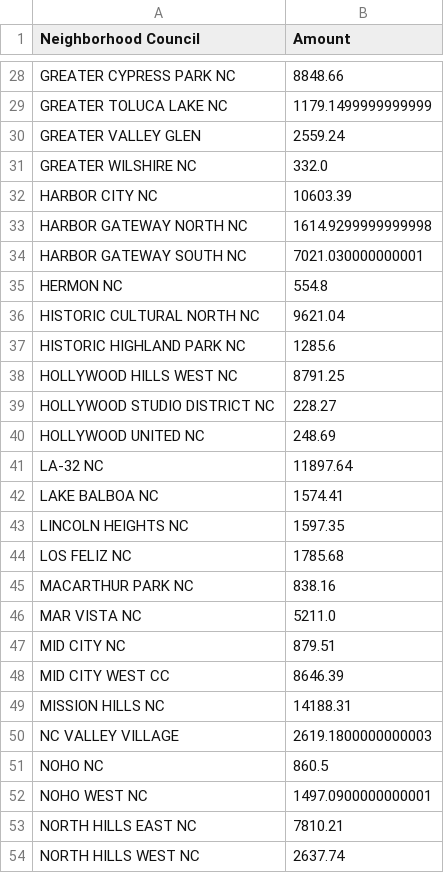
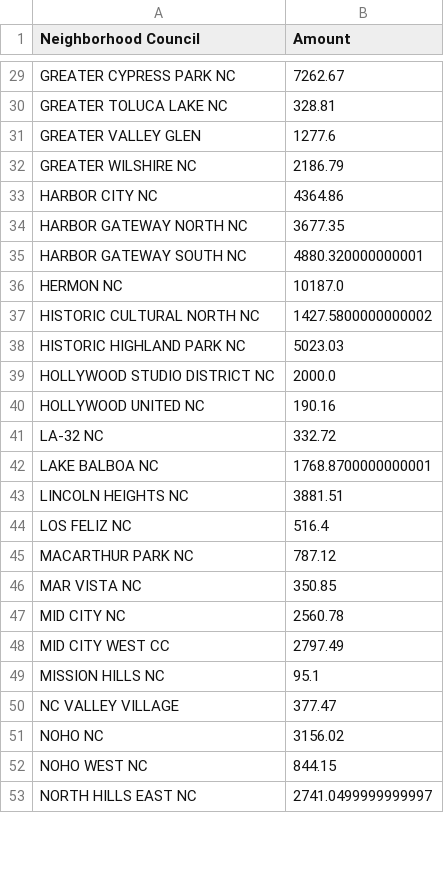
Before and after one commit to LosAngelesController/Neighborhood_Council_Expenditure, a CSV file: nc_monthly_pivottable.csv, drawn as a sheet; only a part is shown, gaps mark what is left out; removed rows and columns are numbered as before the commit, all else as after; the diff covers the shown part only; the diff names each change by its address in the sheet, - before the commit and + after, or states it on an @@ line.

```diff
--- a/nc_monthly_pivottable.csv
+++ b/nc_monthly_pivottable.csv
-B29 (Amount): 8848.66
+B29 (Amount): 7262.67
-B30 (Amount): 1179.1499999999999
+B30 (Amount): 328.81
-B31 (Amount): 2559.24
+B31 (Amount): 1277.6
-B32 (Amount): 332.0
+B32 (Amount): 2186.79
-B33 (Amount): 10603.39
+B33 (Amount): 4364.86
-B34 (Amount): 1614.9299999999998
+B34 (Amount): 3677.35
-B35 (Amount): 7021.030000000001
+B35 (Amount): 4880.320000000001
-B36 (Amount): 554.8
+B36 (Amount): 10187.0
-B37 (Amount): 9621.04
+B37 (Amount): 1427.5800000000002
-B38 (Amount): 1285.6
+B38 (Amount): 5023.03
-row 38: HOLLYWOOD HILLS WEST NC | 8791.25
-B39 (Amount): 228.27
+B39 (Amount): 2000.0
-B40 (Amount): 248.69
+B40 (Amount): 190.16
-B41 (Amount): 11897.64
+B41 (Amount): 332.72
-B42 (Amount): 1574.41
+B42 (Amount): 1768.8700000000001
-B43 (Amount): 1597.35
+B43 (Amount): 3881.51
-B44 (Amount): 1785.68
+B44 (Amount): 516.4
-B45 (Amount): 838.16
+B45 (Amount): 787.12
-B46 (Amount): 5211.0
+B46 (Amount): 350.85
-B47 (Amount): 879.51
+B47 (Amount): 2560.78
-B48 (Amount): 8646.39
+B48 (Amount): 2797.49
-B49 (Amount): 14188.31
+B49 (Amount): 95.1
-B50 (Amount): 2619.1800000000003
+B50 (Amount): 377.47
-B51 (Amount): 860.5
+B51 (Amount): 3156.02
-B52 (Amount): 1497.0900000000001
+B52 (Amount): 844.15
-B53 (Amount): 7810.21
+B53 (Amount): 2741.0499999999997
-row 54: NORTH HILLS WEST NC | 2637.74
```
Also changed, not shown: 1 added row and 66 edited cells elsewhere in this file.
